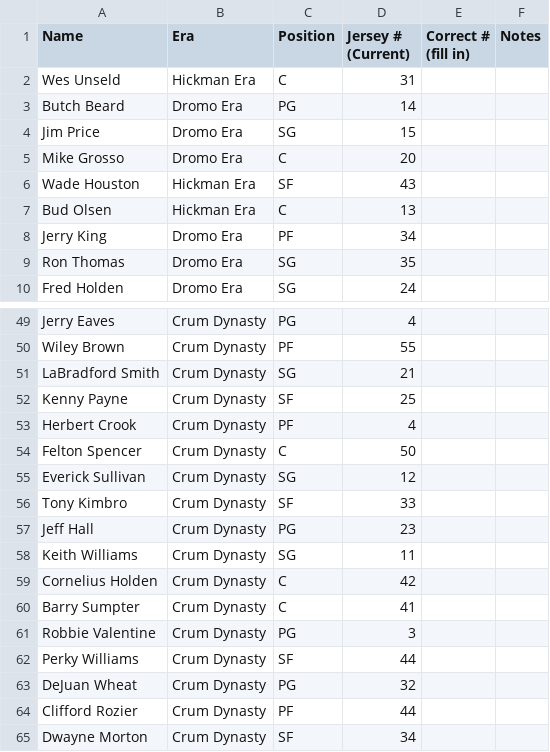
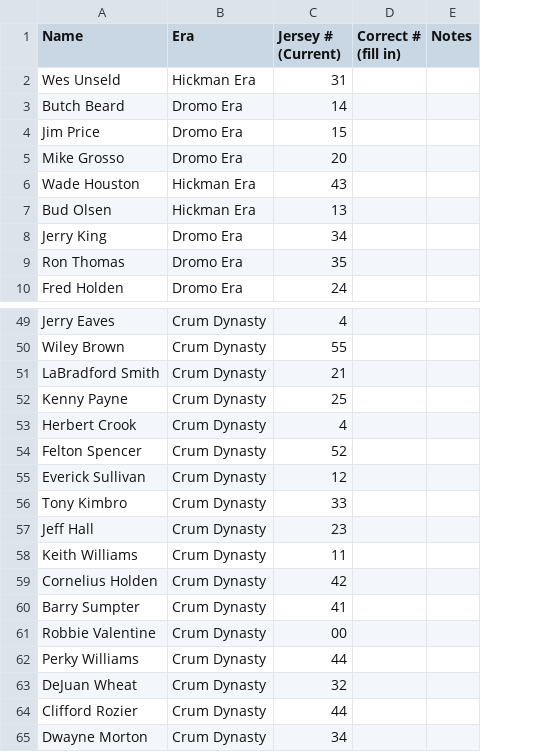
Before and after one commit to Dockery022/808613, a CSV file: uofl-jersey-numbers.csv, drawn as a sheet; only a part is shown, gaps mark what is left out; removed rows and columns are numbered as before the commit, all else as after; the diff names each change by its address in the sheet, - before the commit and + after, or states it on an @@ line.

```diff
--- a/uofl-jersey-numbers.csv
+++ b/uofl-jersey-numbers.csv
-column C (Position), rows 2-10: C | PG | SG | C | SF | C | PF | SG | SG; rows 49-65: PG | PF | SG | SF | PF | C | SG | SF | PG | SG | C | C | PG | SF | PG | PF | SF
-C54 (Jersey # (Current)): 50
+C54 (Jersey # (Current)): 52
-C61 (Jersey # (Current)): 3
+C61 (Jersey # (Current)): 00
```
Also changed, not shown: 1 other file.
